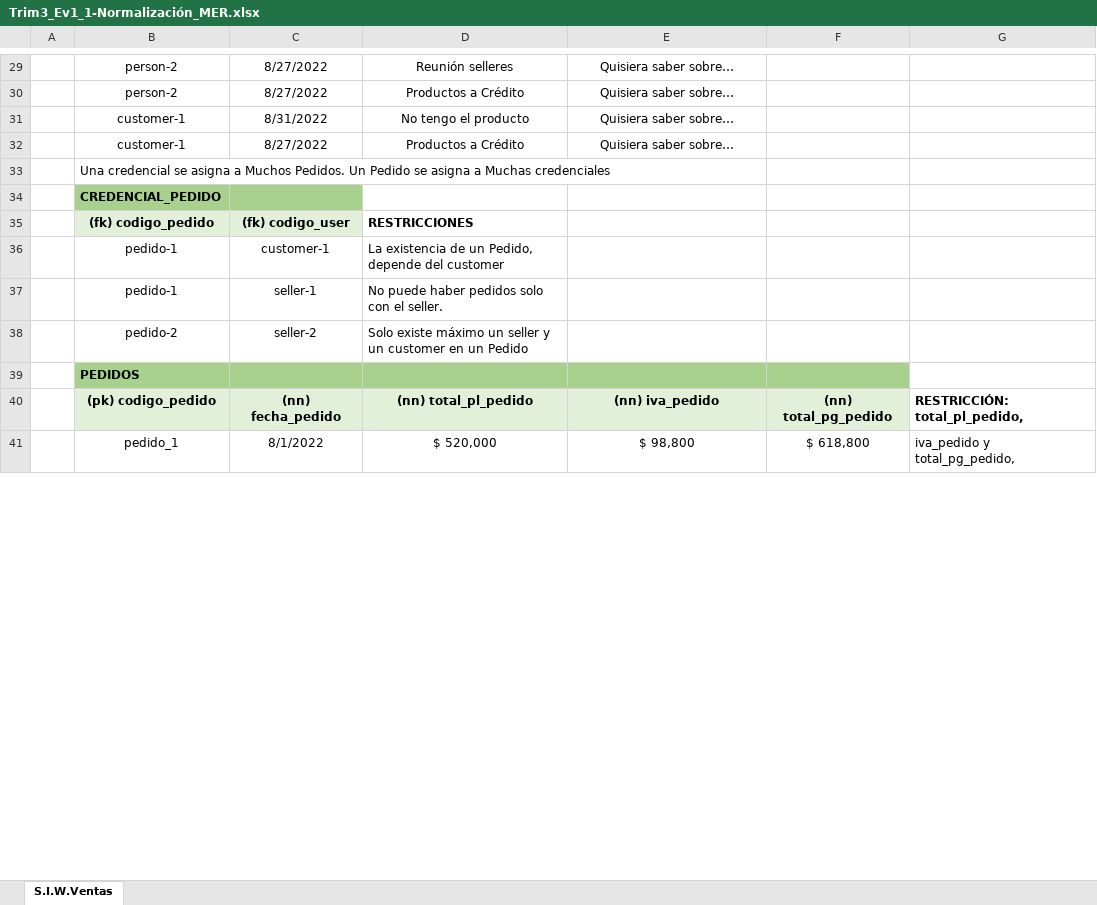
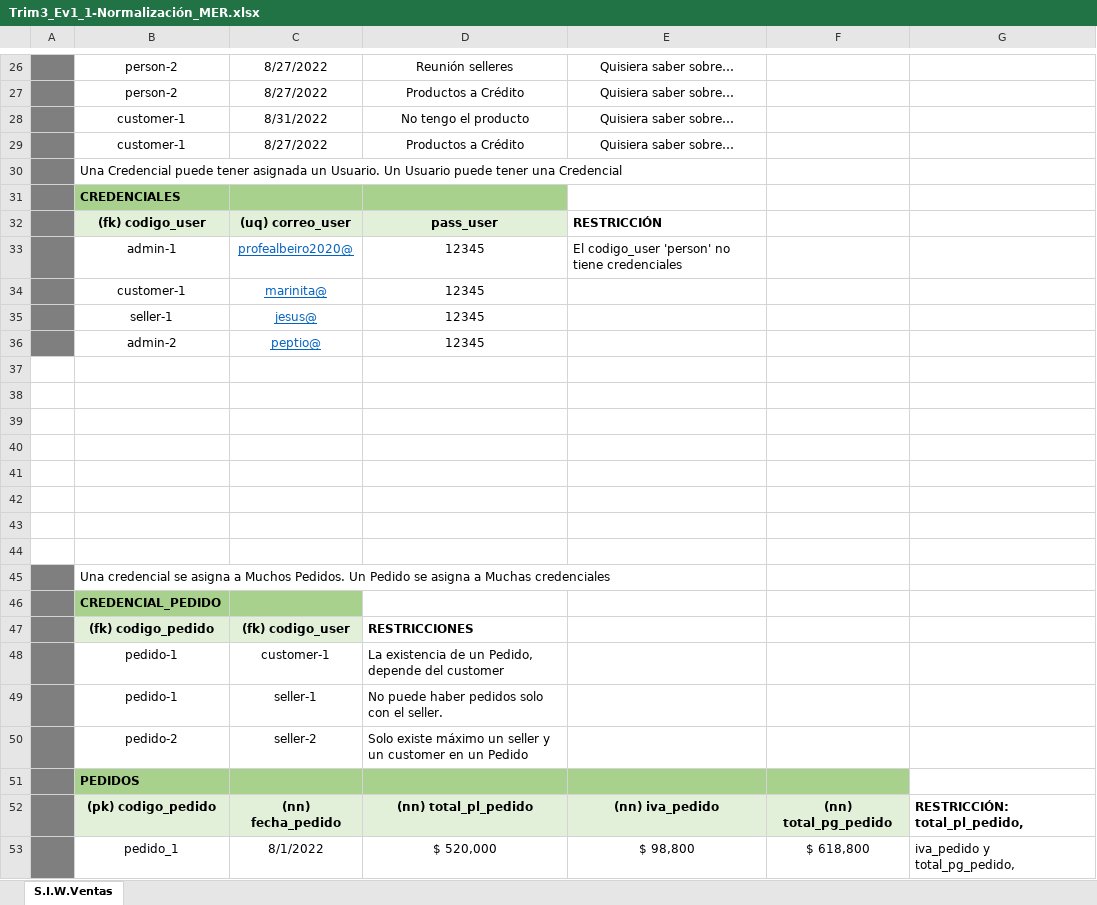
Before and after one commit to diego43372/adsi_n-2395871_g3, an Excel workbook: assets/docs/Trim3/Trim3_Ev1-ModeloRelacional/Trim3_Ev1_1-Normalización/Trim3_Ev1_1-Normalización_MER.xlsx, sheet S.I.W.Ventas, drawn as a sheet; only a part is shown, gaps mark what is left out; values as stored, in another font and other column widths than the file's, no borders; addresses are those after the commit; the diff covers the shown part only; the diff names each change by its address in the sheet, - before the commit and + after, or states it on an @@ line.

```diff
--- a/assets/docs/Trim3/Trim3_Ev1-ModeloRelacional/Trim3_Ev1_1-Normalización/Trim3_Ev1_1-Normalización_MER.xlsx (sheet S.I.W.Ventas)
+++ b/assets/docs/Trim3/Trim3_Ev1-ModeloRelacional/Trim3_Ev1_1-Normalización/Trim3_Ev1_1-Normalización_MER.xlsx (sheet S.I.W.Ventas)
-A26:A29 fill: none
+A26:A29 fill: #7F7F7F
+row 30:  | Una Credencial puede tener asignada un Usuario. Un Usuario puede tener una Credencial
+row 31:  | CREDENCIALES
@@ row 20 moved to row 32: (fk) codigo_user @@
@@ row 21 moved to row 33: admin-1 @@
@@ row 22 moved to row 34: customer-1 @@
@@ row 23 moved to row 35: seller-1 @@
@@ row 24 moved to row 36: admin-2 @@
+row 37: (empty)
+row 38: (empty)
+row 39: (empty)
+row 40: (empty)
+row 41: (empty)
+row 42: (empty)
+row 43: (empty)
+row 44: (empty)
-A45:A53 fill: none
+A45:A53 fill: #7F7F7F
```
Also changed, not shown: 2 added rows, 2 edited cells and cell formats elsewhere in this sheet, 2 other files.
